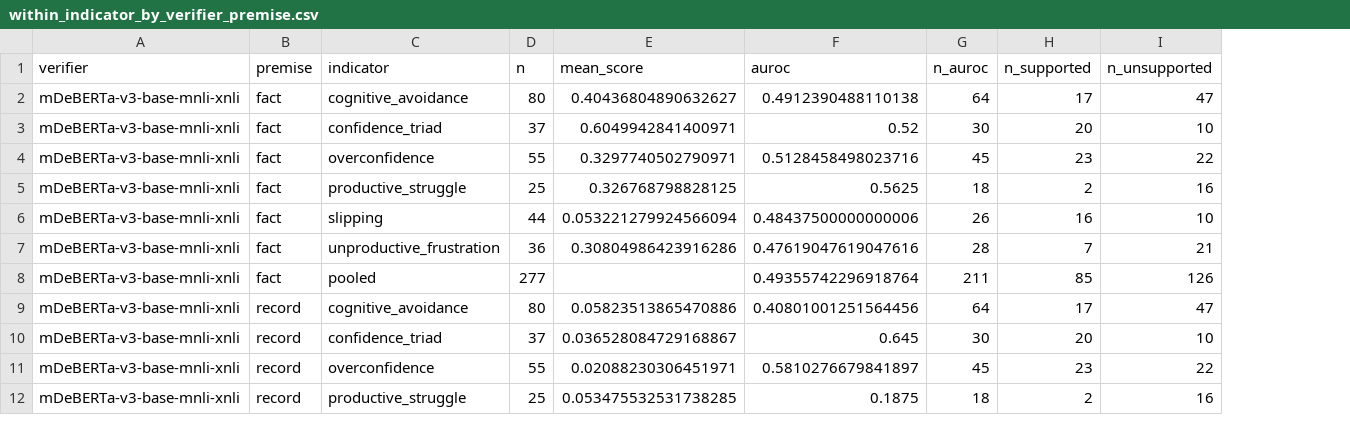
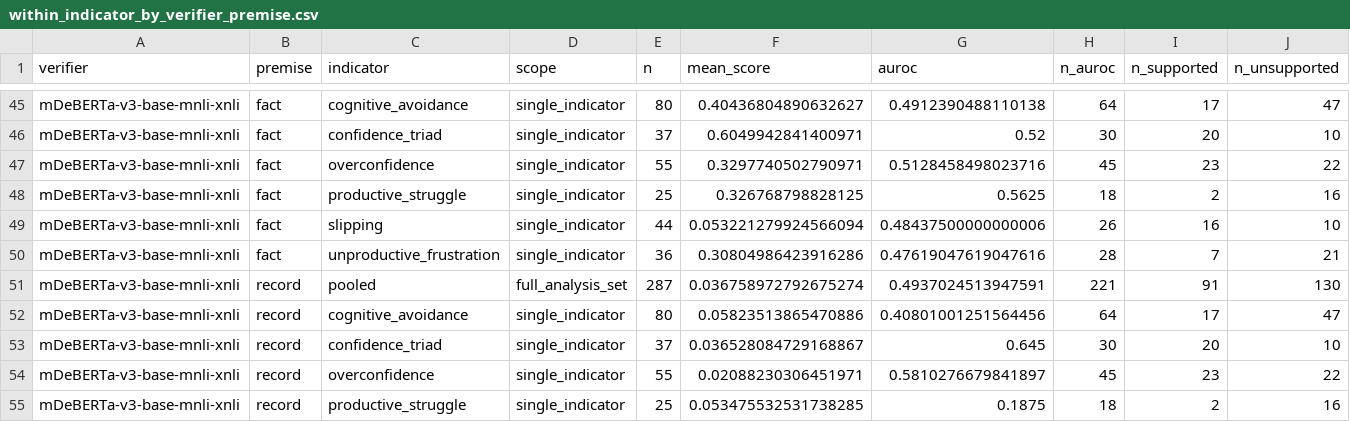
Before and after one commit to jjeongjinii/MetaKT-Verba, a CSV file: data/results/verifier_family/within_indicator_by_verifier_premise.csv, drawn as a sheet; only a part is shown, gaps mark what is left out; removed rows and columns are numbered as before the commit, all else as after; the diff covers the shown part only; the diff names each change by its address in the sheet, - before the commit and + after, or states it on an @@ line.

Commit message:
Add 'scope' column and new data entries to CSV
Updated the CSV file to include a new column 'scope' and added new data entries for various verifiers and indicators.

```diff
--- a/data/results/verifier_family/within_indicator_by_verifier_premise.csv
+++ b/data/results/verifier_family/within_indicator_by_verifier_premise.csv
+column D (scope), rows 45-50: all single_indicator; rows 52-55: all single_indicator
-row 8: mDeBERTa-v3-base-mnli-xnli | fact | pooled | 277 |  | 0.49355742296918764 | 211 | 85 | 126
+row 51: mDeBERTa-v3-base-mnli-xnli | record | pooled | full_analysis_set | 287 | 0.036758972792675274 | 0.4937024513947591 | 221 | 91 | 130
```
Also changed, not shown: 7 added rows, 7 removed rows and 36 moved rows elsewhere in this file.
